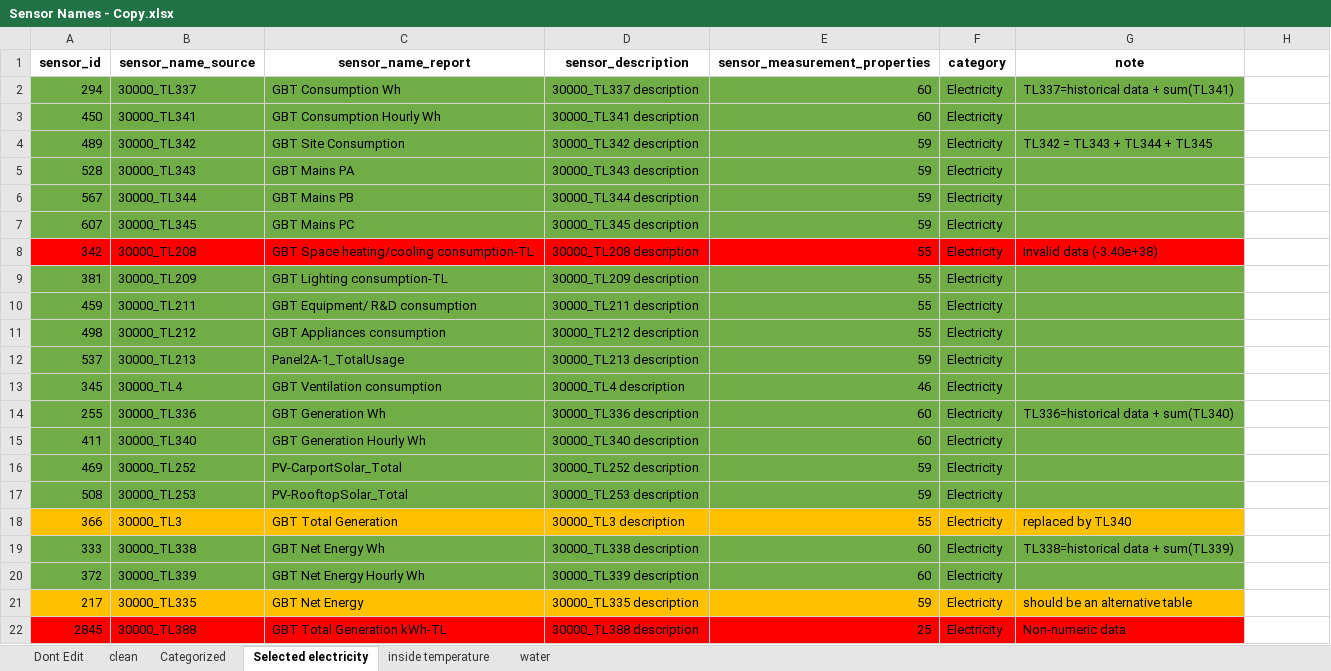
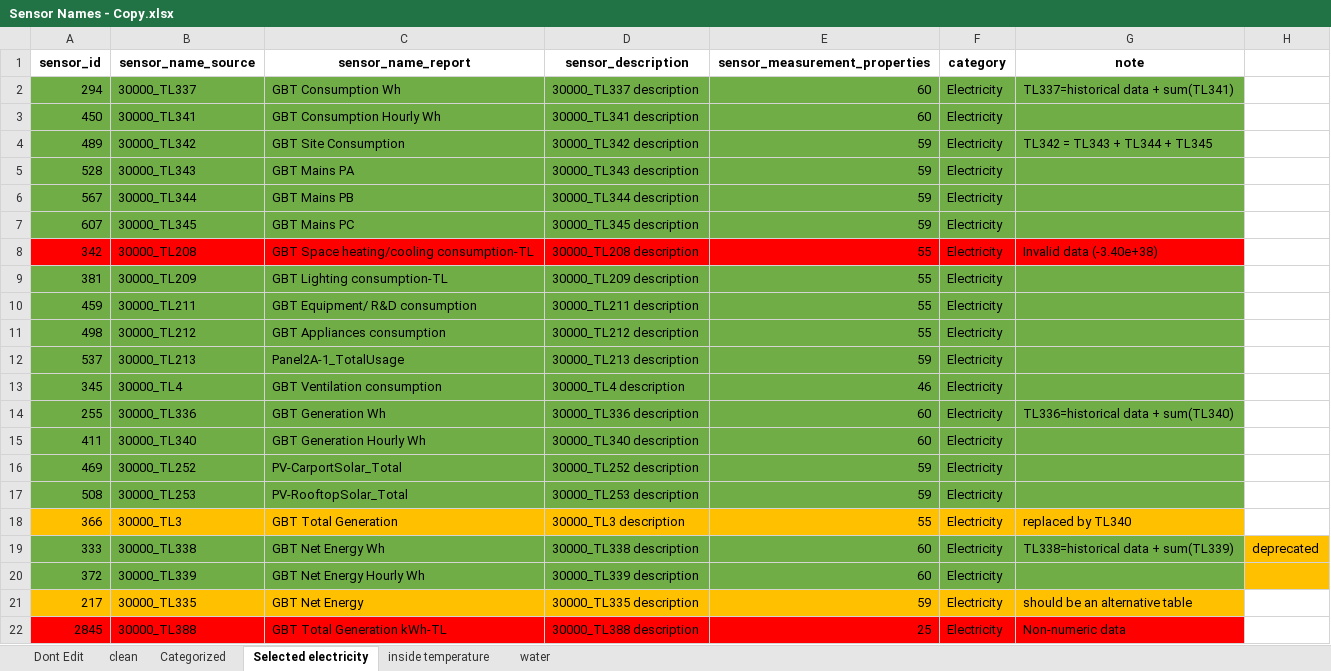
Before and after one commit to felix101930/EcoSphere, an Excel workbook: .documentation/SensorInfo/Sensor Names - Copy.xlsx, sheet Selected electricity, drawn as a sheet; values as stored, in another font and other column widths than the file's, no borders; the diff names each change by its address in the sheet, - before the commit and + after, or states it on an @@ line.

```diff
--- a/.documentation/SensorInfo/Sensor Names - Copy.xlsx (sheet Selected electricity)
+++ b/.documentation/SensorInfo/Sensor Names - Copy.xlsx (sheet Selected electricity)
-H19: (empty)
+H19: deprecated
-H19:H20 fill: none
+H19:H20 fill: #FFC000
```
Also changed, not shown: 2 other files.
